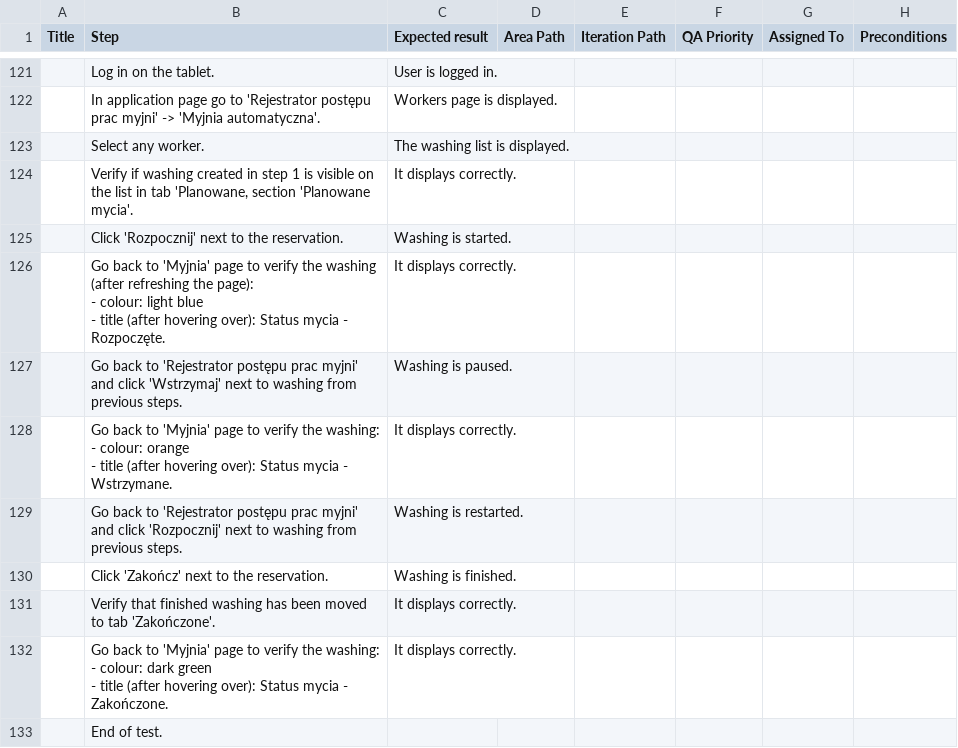
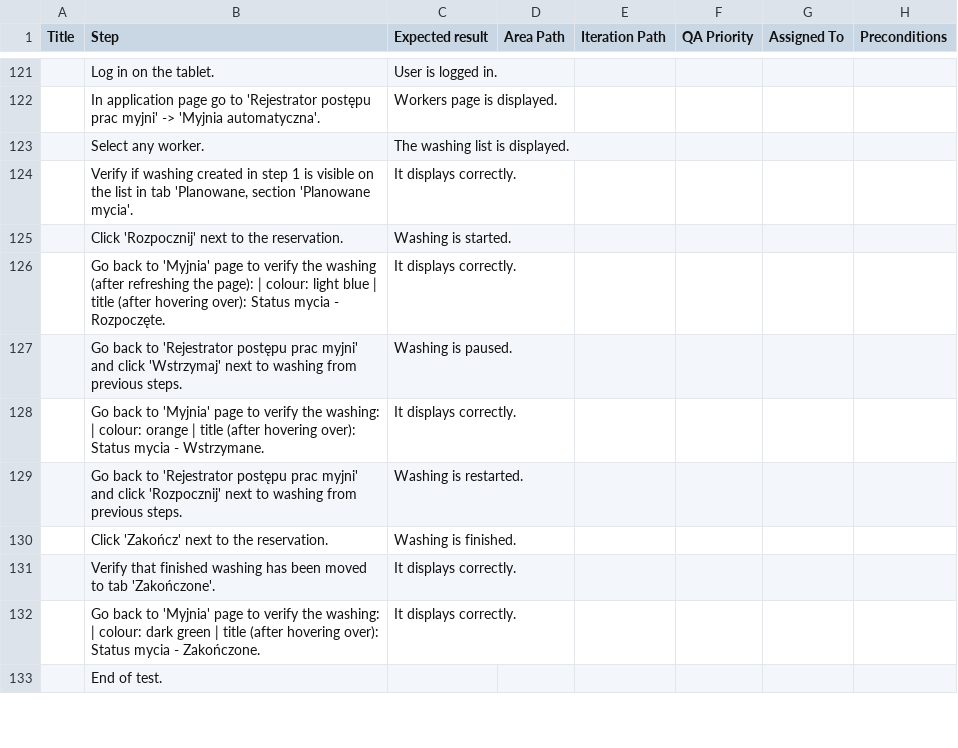
Before and after one commit to justynaSV/test-cases-generator, a CSV file: style/examples/TC_carwash.csv, drawn as a sheet; only a part is shown, gaps mark what is left out; ↵ is a line break in a cell; the diff covers the shown part only; the diff names each change by its address in the sheet, - before the commit and + after, or states it on an @@ line.

```diff
--- a/style/examples/TC_carwash.csv
+++ b/style/examples/TC_carwash.csv
-B126 (Step): …the page): ↵ - colour: light blue ↵ - title (after…
+B126 (Step): …the page): | colour: light blue | title (after…
-B128 (Step): …the washing: ↵ - colour: orange ↵ - title (after…
+B128 (Step): …the washing: | colour: orange | title (after…
-B132 (Step): …the washing: ↵ - colour: dark green ↵ - title (after…
+B132 (Step): …the washing: | colour: dark green | title (after…
```
Also changed, not shown: 61 edited cells elsewhere in this file, style/examples/TC_authorization.csv, style/examples/TC_bodyshop.csv, 7 other files.
